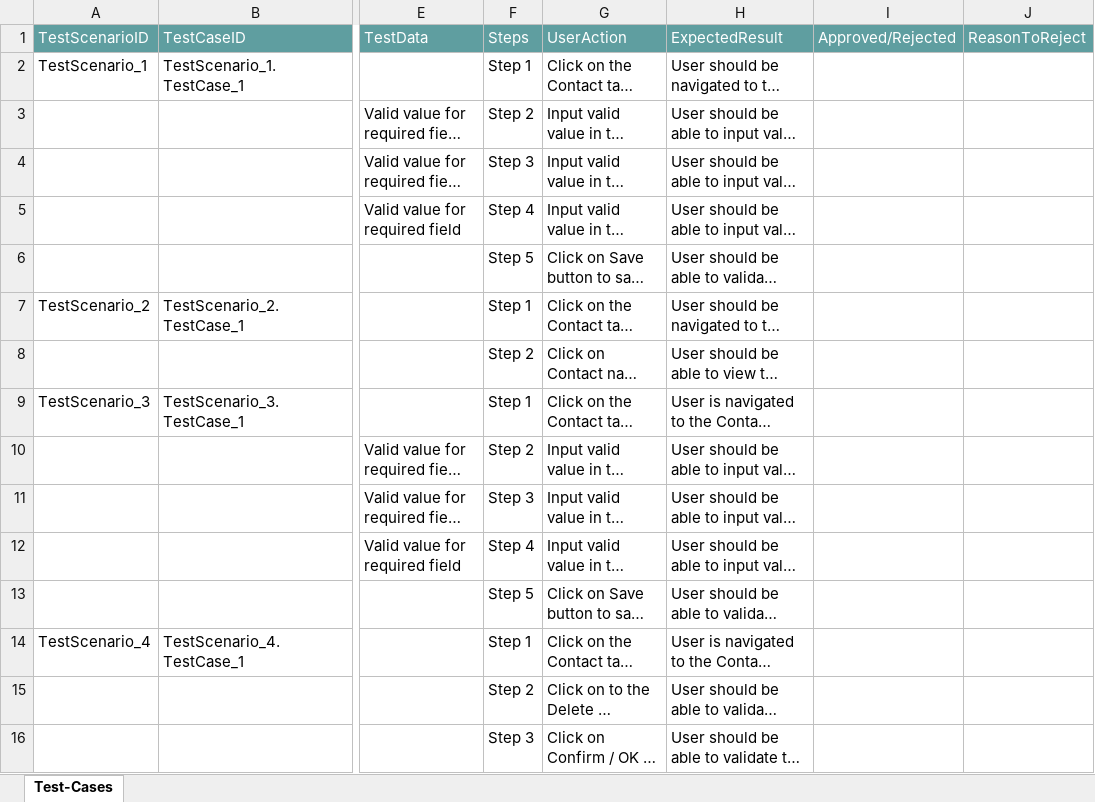
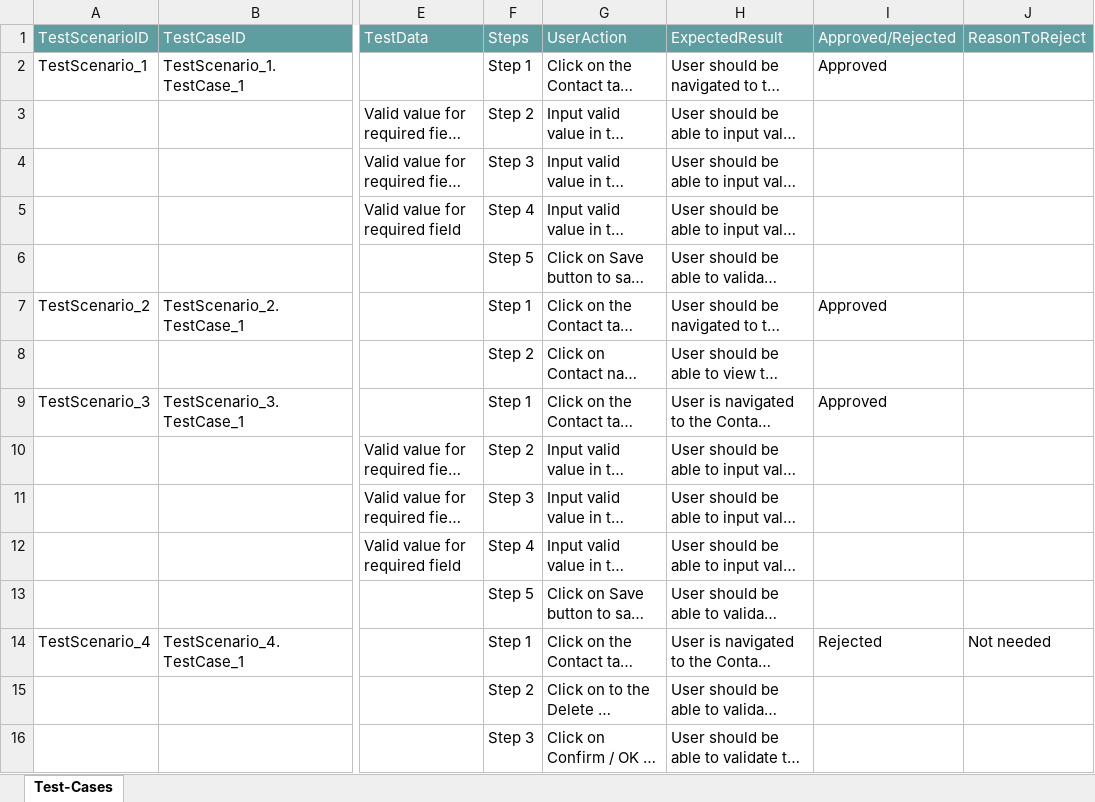
Before and after one commit to ShaikMohamedIrfan/Dashboard, an Excel workbook: ContactService.xlsx, sheet Test-Cases, drawn as a sheet; only a part is shown, gaps mark what is left out; long unchanged cells end in …; values as stored, in another font and other column widths than the file's, no borders; table styles not drawn; the diff names each change by its address in the sheet, - before the commit and + after, or states it on an @@ line.

Commit message:
Add files via upload

```diff
--- a/ContactService.xlsx (sheet Test-Cases)
+++ b/ContactService.xlsx (sheet Test-Cases)
-I2 (Approved/Rejected): (empty)
+I2 (Approved/Rejected): Approved
-I7 (Approved/Rejected): (empty)
+I7 (Approved/Rejected): Approved
-I9 (Approved/Rejected): (empty)
+I9 (Approved/Rejected): Approved
-I14 (Approved/Rejected): (empty)
+I14 (Approved/Rejected): Rejected
-J14 (ReasonToReject): (empty)
+J14 (ReasonToReject): Not needed
```
